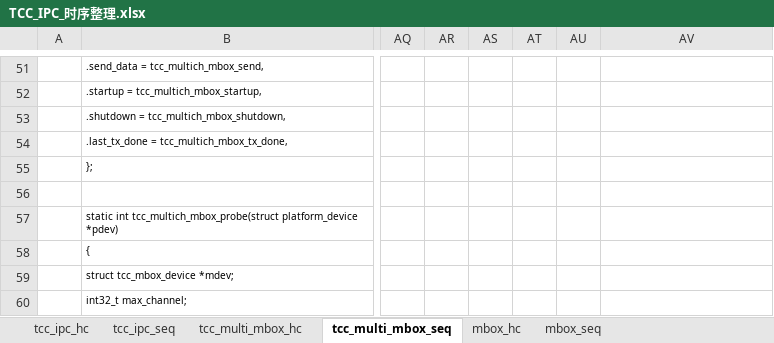
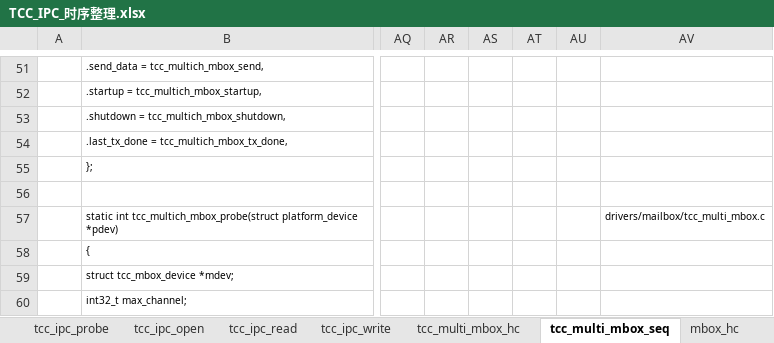
Before and after one commit to Yoleimei/SourceCodeRepo, an Excel workbook: Linux/DeviceDrivers/Document(important)/TCC_IPC_时序整理.xlsx, sheet tcc_multi_mbox_seq, drawn as a sheet; only a part is shown, gaps mark what is left out; values as stored, in another font and other column widths than the file's, no borders; the diff names each change by its address in the sheet, - before the commit and + after, or states it on an @@ line.

```diff
--- a/Linux/DeviceDrivers/Document(important)/TCC_IPC_时序整理.xlsx (sheet tcc_multi_mbox_seq)
+++ b/Linux/DeviceDrivers/Document(important)/TCC_IPC_时序整理.xlsx (sheet tcc_multi_mbox_seq)
-sheet tab: tcc_ipc_seq
+sheet tab: tcc_ipc_probe
+sheet tab: tcc_ipc_open
+sheet tab: tcc_ipc_read
+sheet tab: tcc_ipc_write
-AV57: (empty)
+AV57: drivers/mailbox/tcc_multi_mbox.c
```
Also changed, not shown: sheet tcc_ipc_probe, sheet tcc_ipc_hc, sheet tcc_multi_mbox_hc, Linux/DeviceDrivers/Document(important)/02.并发与竞态.xlsx, Linux/DeviceDrivers/Document(important)/03.内核线程.xlsx, 1 other file.
